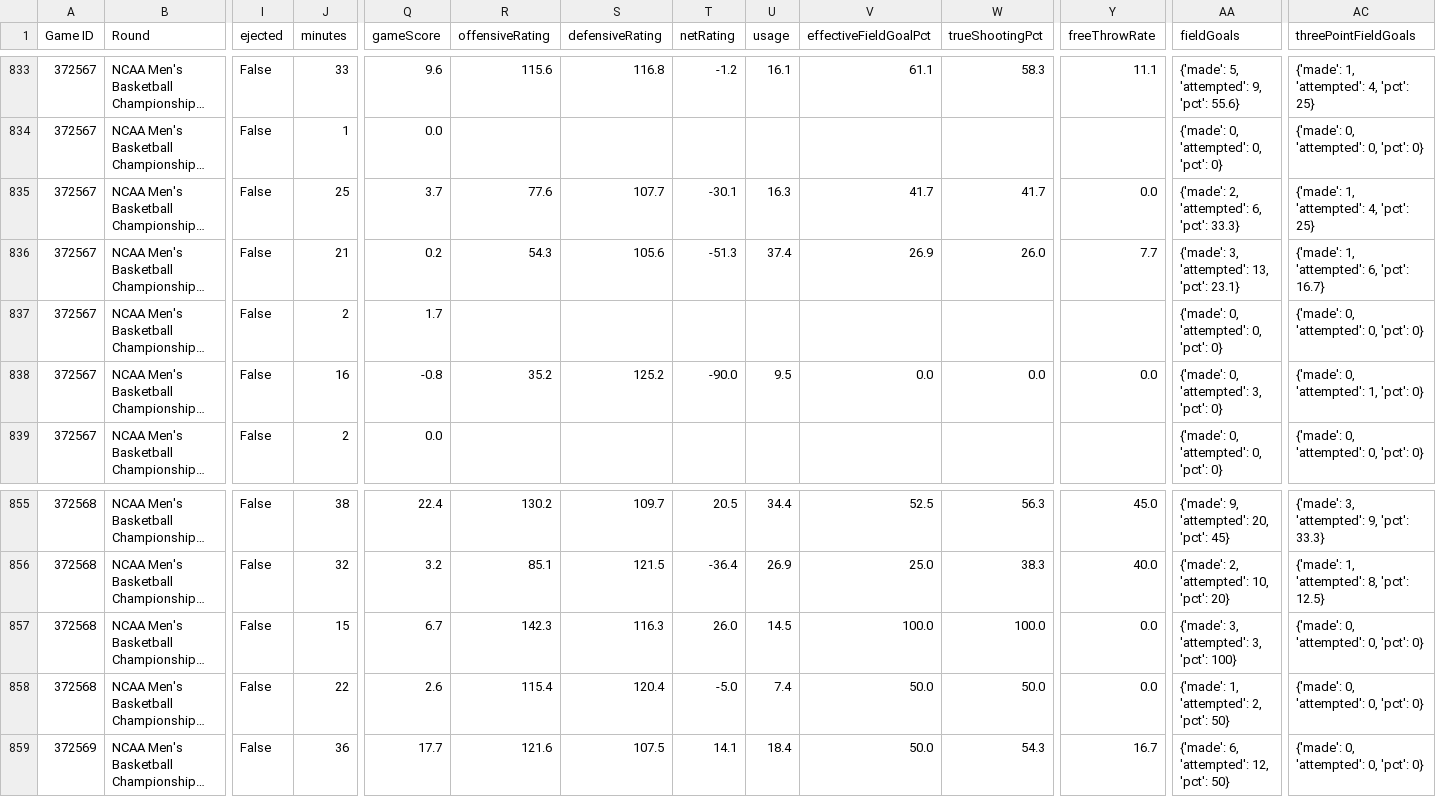
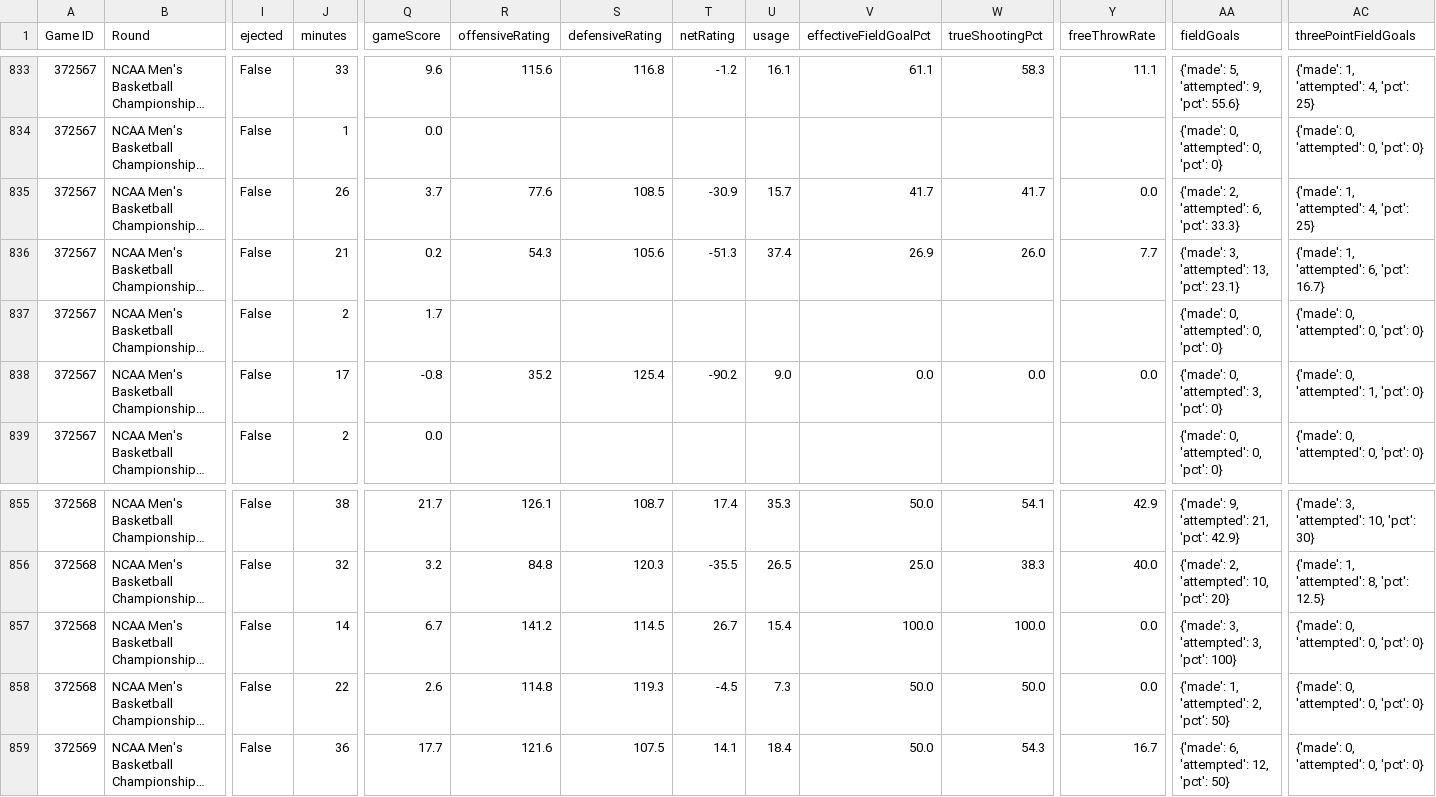
Before and after one commit to dunovan/ncaa-tourney-stats, a CSV file: NCAA_Tournament_2026_Player_Stats.csv, drawn as a sheet; only a part is shown, gaps mark what is left out; long unchanged cells end in …; the diff covers the shown part only; the diff names each change by its address in the sheet, - before the commit and + after, or states it on an @@ line.

```diff
--- a/NCAA_Tournament_2026_Player_Stats.csv
+++ b/NCAA_Tournament_2026_Player_Stats.csv
-J835 (minutes): 25
+J835 (minutes): 26
-S835 (defensiveRating): 107.7
+S835 (defensiveRating): 108.5
-T835 (netRating): -30.1
+T835 (netRating): -30.9
-U835 (usage): 16.3
+U835 (usage): 15.7
-J838 (minutes): 16
+J838 (minutes): 17
-S838 (defensiveRating): 125.2
+S838 (defensiveRating): 125.4
-T838 (netRating): -90.0
+T838 (netRating): -90.2
-U838 (usage): 9.5
+U838 (usage): 9.0
-Q855 (gameScore): 22.4
+Q855 (gameScore): 21.7
-R855 (offensiveRating): 130.2
+R855 (offensiveRating): 126.1
-S855 (defensiveRating): 109.7
+S855 (defensiveRating): 108.7
-T855 (netRating): 20.5
+T855 (netRating): 17.4
-U855 (usage): 34.4
+U855 (usage): 35.3
-V855 (effectiveFieldGoalPct): 52.5
+V855 (effectiveFieldGoalPct): 50.0
-W855 (trueShootingPct): 56.3
+W855 (trueShootingPct): 54.1
-Y855 (freeThrowRate): 45.0
+Y855 (freeThrowRate): 42.9
-AA855 (fieldGoals): {'made': 9, 'attempted': 20, 'pct': 45}
+AA855 (fieldGoals): {'made': 9, 'attempted': 21, 'pct': 42.9}
-AC855 (threePointFieldGoals): {'made': 3, 'attempted': 9, 'pct': 33.3}
+AC855 (threePointFieldGoals): {'made': 3, 'attempted': 10, 'pct': 30}
-R856 (offensiveRating): 85.1
+R856 (offensiveRating): 84.8
-S856 (defensiveRating): 121.5
+S856 (defensiveRating): 120.3
-T856 (netRating): -36.4
+T856 (netRating): -35.5
-U856 (usage): 26.9
+U856 (usage): 26.5
-J857 (minutes): 15
+J857 (minutes): 14
-R857 (offensiveRating): 142.3
+R857 (offensiveRating): 141.2
-S857 (defensiveRating): 116.3
+S857 (defensiveRating): 114.5
-T857 (netRating): 26.0
+T857 (netRating): 26.7
-U857 (usage): 14.5
+U857 (usage): 15.4
-R858 (offensiveRating): 115.4
+R858 (offensiveRating): 114.8
-S858 (defensiveRating): 120.4
+S858 (defensiveRating): 119.3
-T858 (netRating): -5.0
+T858 (netRating): -4.5
-U858 (usage): 7.4
+U858 (usage): 7.3
```
Also changed, not shown: 66 edited cells elsewhere in this file.
